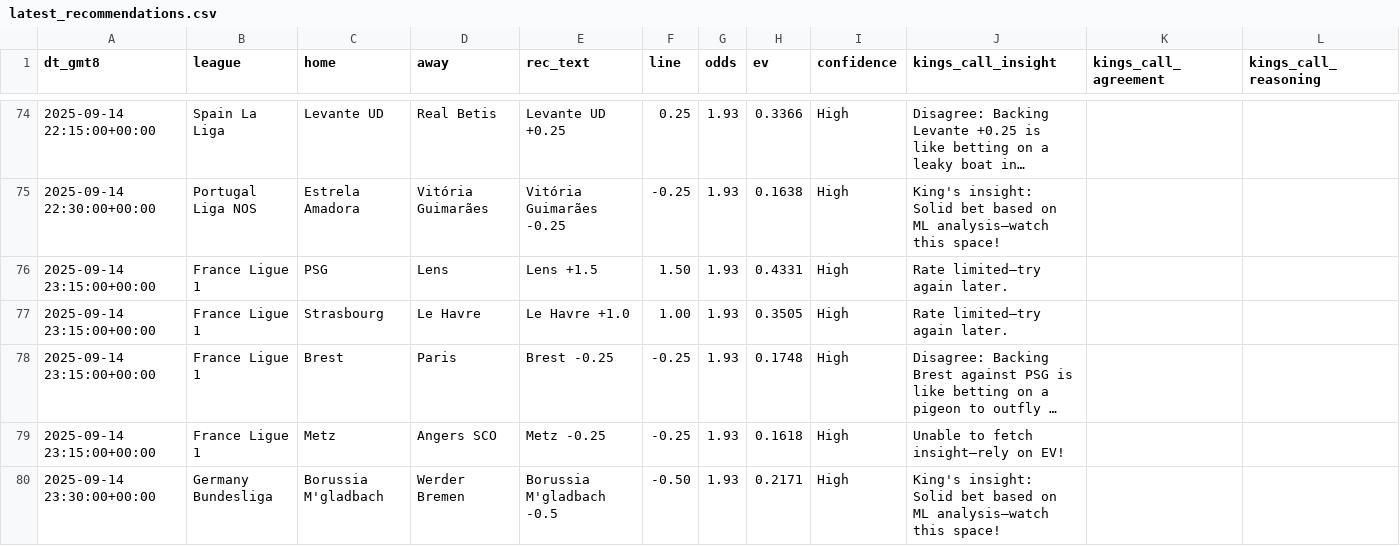
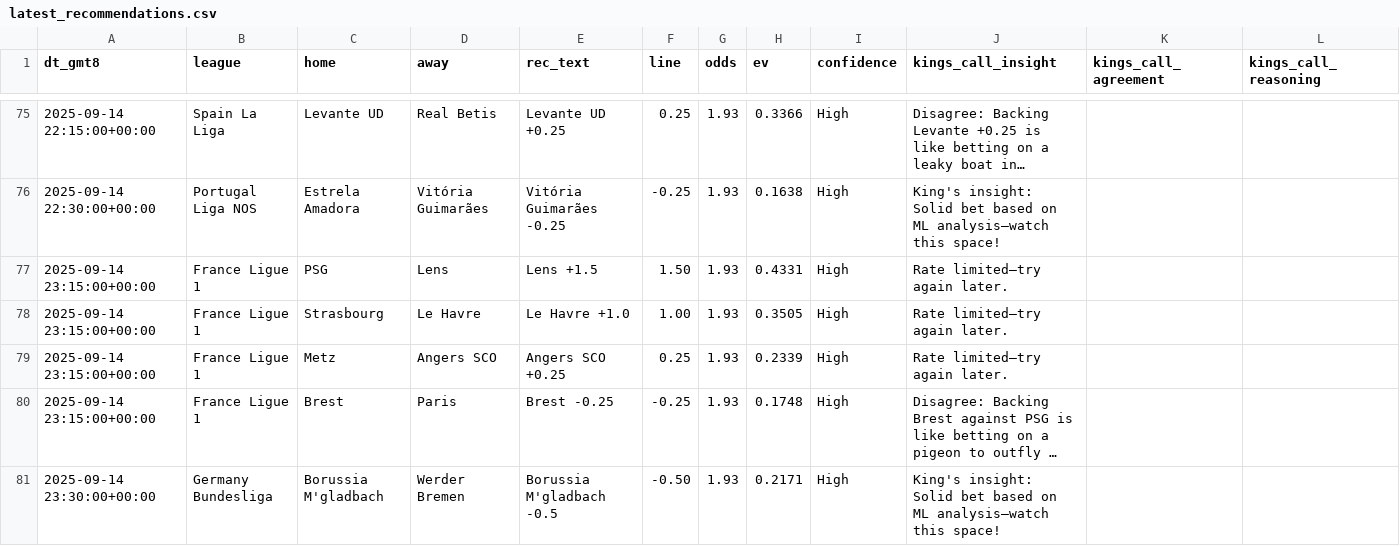
Before and after one commit to pythonchan8888/GBM, a CSV file: site/latest_recommendations.csv, drawn as a sheet; only a part is shown, gaps mark what is left out; long unchanged cells end in …; removed rows and columns are numbered as before the commit, all else as after; rows hold the shown columns only; the diff covers the shown part only; the diff names each change by its address in the sheet, - before the commit and + after, or states it on an @@ line.

```diff
--- a/site/latest_recommendations.csv
+++ b/site/latest_recommendations.csv
+row 79: 2025-09-14 23:15:00+00:00 | France Ligue 1 | Metz | Angers SCO | Angers SCO +0.25 | 0.25 | 1.93 | 0.2339 | High | Rate limited—try again later.
-row 79: 2025-09-14 23:15:00+00:00 | France Ligue 1 | Metz | Angers SCO | Metz -0.25 | -0.25 | 1.93 | 0.1618 | High | Unable to fetch insight—rely on EV!
```
Also changed, not shown: 4 added rows, 1 removed row and 9 edited cells elsewhere in this file, site/metrics.csv, site/pnl_by_month.csv, 18 other files.
